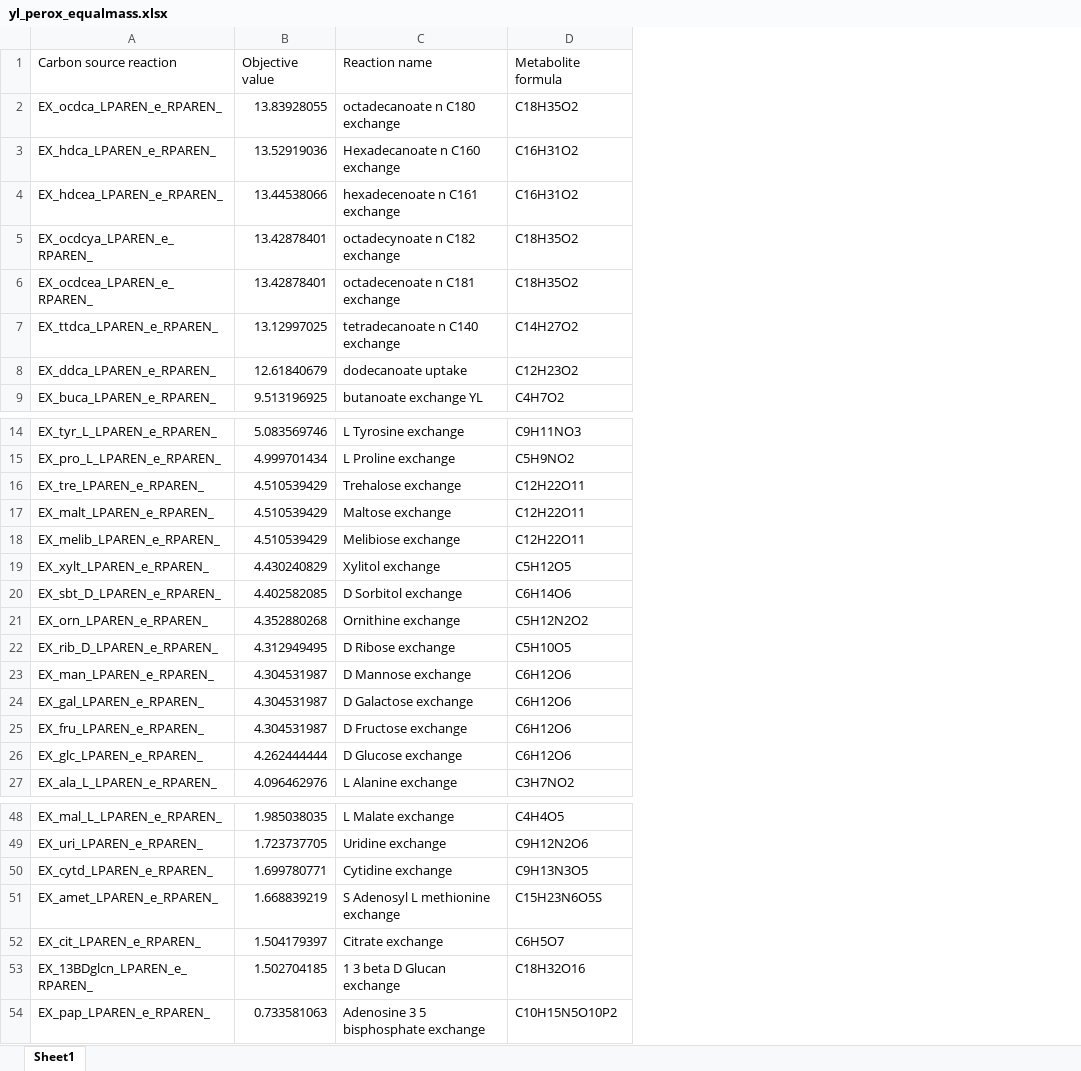
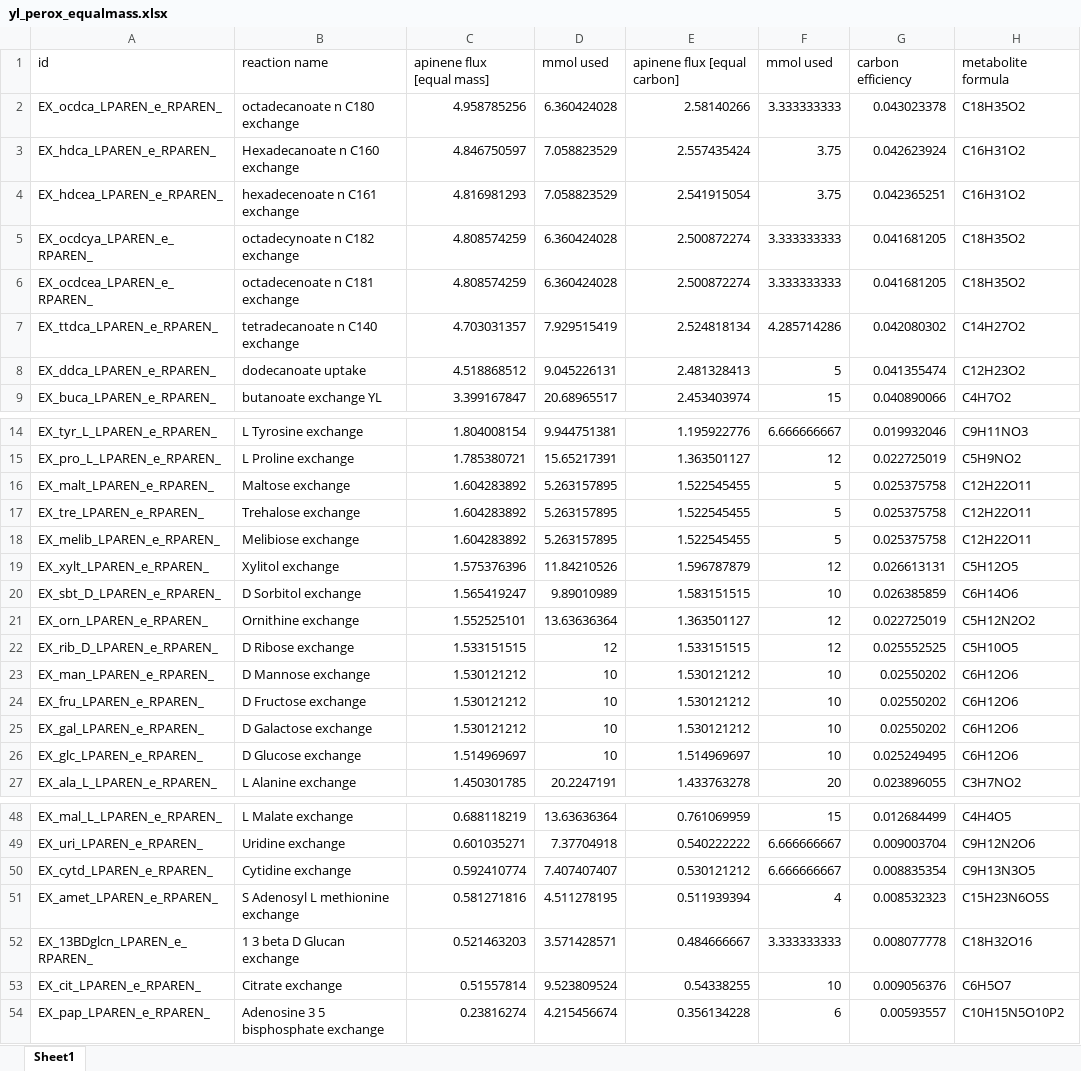
Before and after one commit to erik40021/Modeling_iGEM, an Excel workbook: Output/Media/yl_perox_equalmass.xlsx, sheet Sheet1, drawn as a sheet; only a part is shown, gaps mark what is left out; values as stored, in another font and other column widths than the file's, no borders; removed rows and columns are numbered as before the commit, all else as after; the diff names each change by its address in the sheet, - before the commit and + after, or states it on an @@ line.

```diff
--- a/Output/Media/yl_perox_equalmass.xlsx (sheet Sheet1)
+++ b/Output/Media/yl_perox_equalmass.xlsx (sheet Sheet1)
-column B, rows 2-9: 13.83928055 | 13.52919036 | 13.44538066 | 13.42878401 | 13.42878401 | 13.12997025 | 12.61840679 | 9.513196925; rows 14-16: 5.083569746 | 4.999701434 | 4.510539429; rows 18-24: 4.510539429 | 4.430240829 | 4.402582085 | 4.352880268 | 4.312949495 | 4.304531987 | 4.304531987; rows 26-27: 4.262444444 | 4.096462976; rows 48-52: 1.985038035 | 1.723737705 | 1.699780771 | 1.668839219 | 1.504179397; row 54: 0.733581063
+column C, rows 2-9: 4.958785256 | 4.846750597 | 4.816981293 | 4.808574259 | 4.808574259 | 4.703031357 | 4.518868512 | 3.399167847; rows 14-15: 1.804008154 | 1.785380721; rows 17-23: 1.604283892 | 1.604283892 | 1.575376396 | 1.565419247 | 1.552525101 | 1.533151515 | 1.530121212; rows 25-27: 1.530121212 | 1.514969697 | 1.450301785; rows 48-51: 0.688118219 | 0.601035271 | 0.592410774 | 0.581271816; rows 53-54: 0.51557814 | 0.23816274
+column D, rows 2-9: 6.360424028 | 7.058823529 | 7.058823529 | 6.360424028 | 6.360424028 | 7.929515419 | 9.045226131 | 20.68965517; rows 14-15: 9.944751381 | 15.65217391; rows 17-23: 5.263157895 | 5.263157895 | 11.84210526 | 9.89010989 | 13.63636364 | 12 | 10; rows 25-27: 10 | 10 | 20.2247191; rows 48-51: 13.63636364 | 7.37704918 | 7.407407407 | 4.511278195; rows 53-54: 9.523809524 | 4.215456674
+column E, rows 2-9: 2.58140266 | 2.557435424 | 2.541915054 | 2.500872274 | 2.500872274 | 2.524818134 | 2.481328413 | 2.453403974; rows 14-15: 1.195922776 | 1.363501127; rows 17-23: 1.522545455 | 1.522545455 | 1.596787879 | 1.583151515 | 1.363501127 | 1.533151515 | 1.530121212; rows 25-27: 1.530121212 | 1.514969697 | 1.433763278; rows 48-51: 0.761069959 | 0.540222222 | 0.530121212 | 0.511939394; rows 53-54: 0.54338255 | 0.356134228
+column F, rows 2-9: 3.333333333 | 3.75 | 3.75 | 3.333333333 | 3.333333333 | 4.285714286 | 5 | 15; rows 14-15: 6.666666667 | 12; rows 17-23: 5 | 5 | 12 | 10 | 12 | 12 | 10; rows 25-27: 10 | 10 | 20; rows 48-51: 15 | 6.666666667 | 6.666666667 | 4; rows 53-54: 10 | 6
+column G, rows 2-9: 0.043023378 | 0.042623924 | 0.042365251 | 0.041681205 | 0.041681205 | 0.042080302 | 0.041355474 | 0.040890066; rows 14-15: 0.019932046 | 0.022725019; rows 17-23: 0.025375758 | 0.025375758 | 0.026613131 | 0.026385859 | 0.022725019 | 0.025552525 | 0.02550202; rows 25-27: 0.02550202 | 0.025249495 | 0.023896055; rows 48-51: 0.012684499 | 0.009003704 | 0.008835354 | 0.008532323; rows 53-54: 0.009056376 | 0.00593557
-row 1: Carbon source reaction | Objective value | Reaction name | Metabolite formula
+row 1: id | reaction name | apinene flux [equal mass] | mmol used | apinene flux [equal carbon] | mmol used | carbon efficiency | metabolite formula
@@ row 17 moved to row 16: EX_malt_LPAREN_e_RPAREN_ @@
@@ row 25 moved to row 24: EX_fru_LPAREN_e_RPAREN_ @@
@@ row 53 moved to row 52: EX_13BDglcn_LPAREN_e_RPAREN_ @@
```
Also changed, not shown: Output/Media/sc_cyto_gpp_equalmass.xlsx, Output/Media/sc_cyto_npp_equalmass.xlsx, 7 other files.
